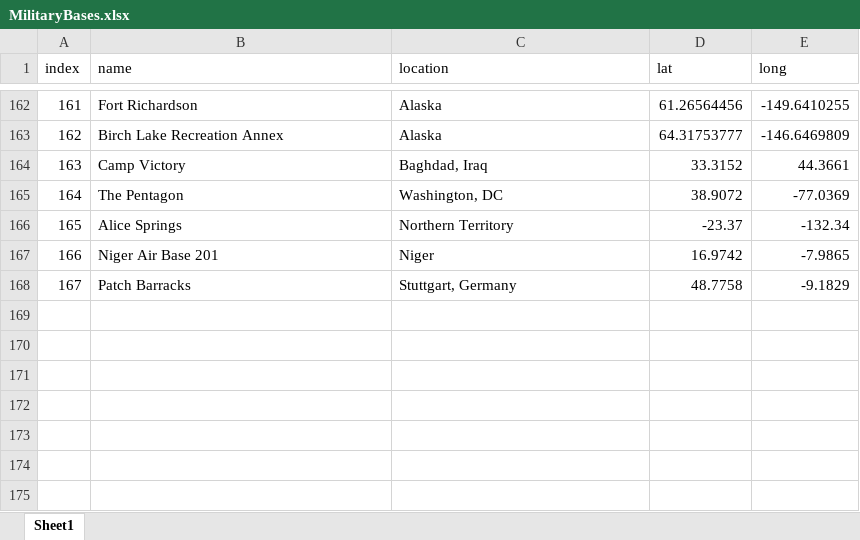
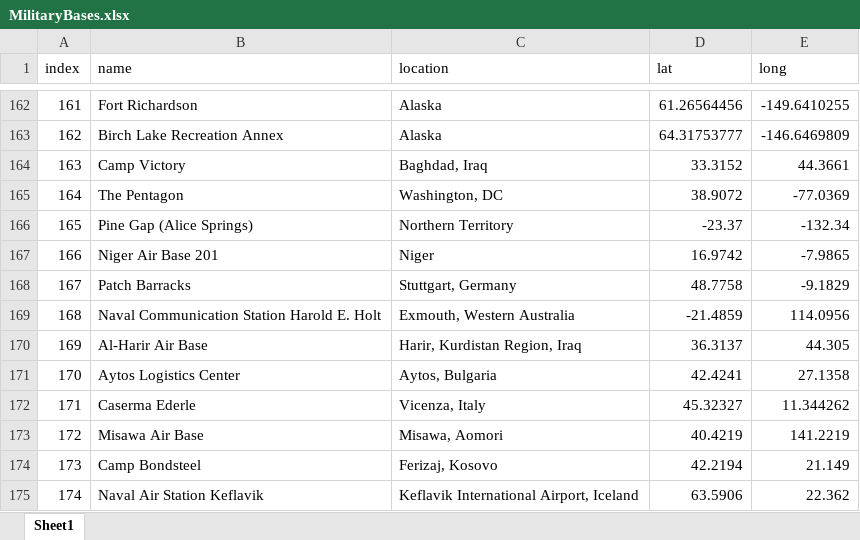
Before and after one commit to ArshSiddiqui/TheSunNeverSetsOnTheAmericanMilitaryBase, an Excel workbook: MilitaryBases.xlsx, sheet Sheet1, drawn as a sheet; only a part is shown, gaps mark what is left out; values as stored, in another font and other column widths than the file's, no borders; the diff names each change by its address in the sheet, - before the commit and + after, or states it on an @@ line.

Commit message:
Added new military bases

```diff
--- a/MilitaryBases.xlsx (sheet Sheet1)
+++ b/MilitaryBases.xlsx (sheet Sheet1)
-B166 (name): Alice Springs
+B166 (name): Pine Gap (Alice Springs)
+row 169: 168 | Naval Communication Station Harold E. Holt | Exmouth, Western Australia | -21.4859 | 114.0956
+row 170: 169 | Al-Harir Air Base | Harir, Kurdistan Region, Iraq | 36.3137 | 44.305
+row 171: 170 | Aytos Logistics Center | Aytos, Bulgaria | 42.4241 | 27.1358
+row 172: 171 | Caserma Ederle | Vicenza, Italy | 45.32327 | 11.344262
+row 173: 172 | Misawa Air Base | Misawa, Aomori | 40.4219 | 141.2219
+row 174: 173 | Camp Bondsteel | Ferizaj, Kosovo | 42.2194 | 21.149
+row 175: 174 | Naval Air Station Keflavik | Keflavik International Airport, Iceland | 63.5906 | 22.362
```
Also changed, not shown: 4 other files.
